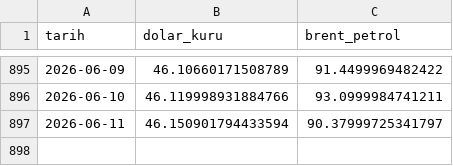
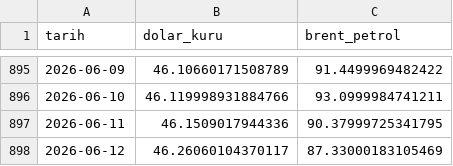
Before and after one commit to Rizakarakaya7/Tarim_pulse_pro, a CSV file: data/silver/macro_data.csv, drawn as a sheet; only a part is shown, gaps mark what is left out.

```diff
--- a/data/silver/macro_data.csv
+++ b/data/silver/macro_data.csv
@@ -896,2 +896,3 @@ tarih,dolar_kuru,brent_petrol
 2026-06-10,46.119998931884766,93.0999984741211
-2026-06-11,46.150901794433594,90.37999725341797
+2026-06-11,46.1509017944336,90.37999725341795
+2026-06-12,46.26060104370117,87.33000183105469
```
Also changed, not shown: 4 other files.
